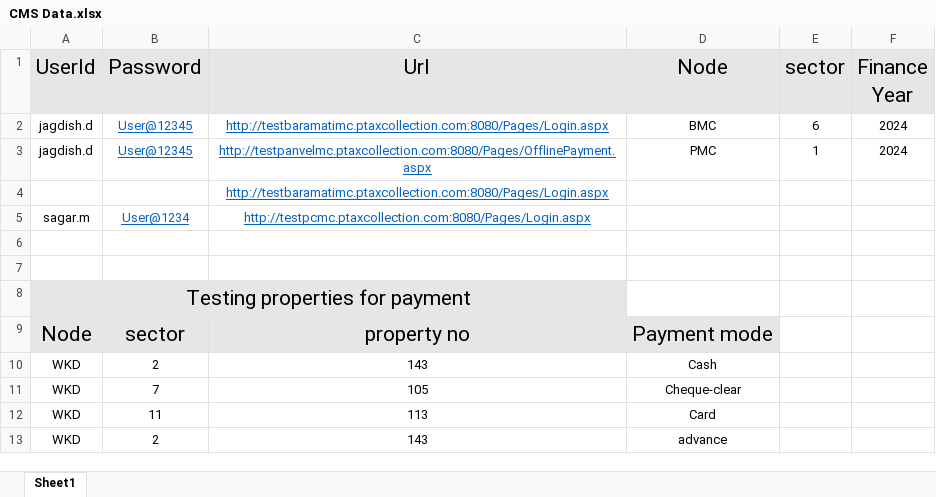
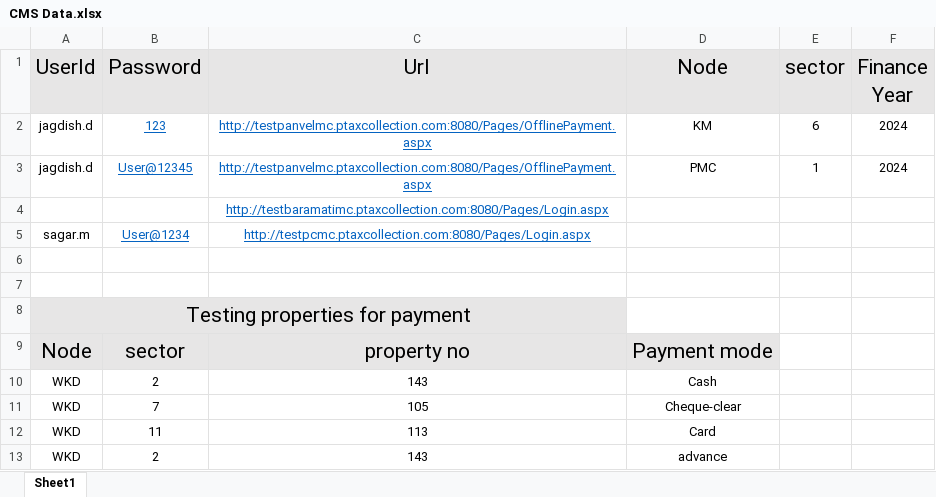
Before and after one commit to SahilSawant11/Web_Automation_Script_New, an Excel workbook: InputData/CMS Data.xlsx, sheet Sheet1, drawn as a sheet; values as stored, in another font and other column widths than the file's, no borders; the diff names each change by its address in the sheet, - before the commit and + after, or states it on an @@ line.

```diff
--- a/InputData/CMS Data.xlsx (sheet Sheet1)
+++ b/InputData/CMS Data.xlsx (sheet Sheet1)
-B2 (Password): User@12345
+B2 (Password): 123
-C2 (Url): http://testbaramatimc.ptaxcollection.com:8080/Pages/Login.aspx
+C2 (Url): http://testpanvelmc.ptaxcollection.com:8080/Pages/OfflinePayment.aspx
-D2 (Node): BMC
+D2 (Node): KM
```
Also changed, not shown: 48 other files.
